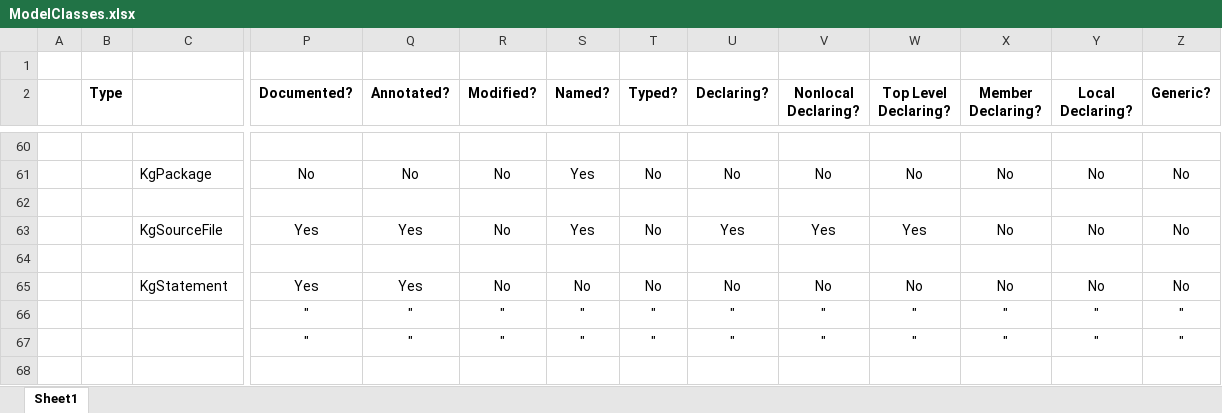
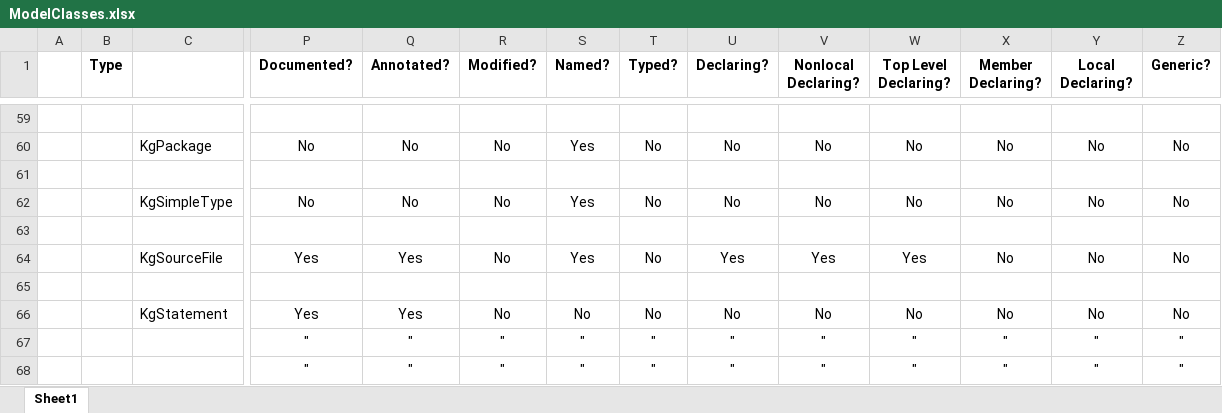
Before and after one commit to martin-nordberg/Katydid, an Excel workbook: Katydid-KotlGen-JVM/doc/ModelClasses.xlsx, sheet Sheet1, drawn as a sheet; only a part is shown, gaps mark what is left out; the shorter side is filled out with more unchanged rows; values as stored, in another font and other column widths than the file's, no borders; removed rows and columns are numbered as before the commit, all else as after; rows hold the shown columns only; the diff names each change by its address in the sheet, - before the commit and + after, or states it on an @@ line.

Commit message:
Revised the way modifiers group and output. Started working on type parsing.

```diff
--- a/Katydid-KotlGen-JVM/doc/ModelClasses.xlsx (sheet Sheet1)
+++ b/Katydid-KotlGen-JVM/doc/ModelClasses.xlsx (sheet Sheet1)
-row 1: (empty)
+row 61: (empty)
+row 62:  |  | KgSimpleType | No | No | No | Yes | No | No | No | No | No | No | No
```
Also changed, not shown: 12 other files.
